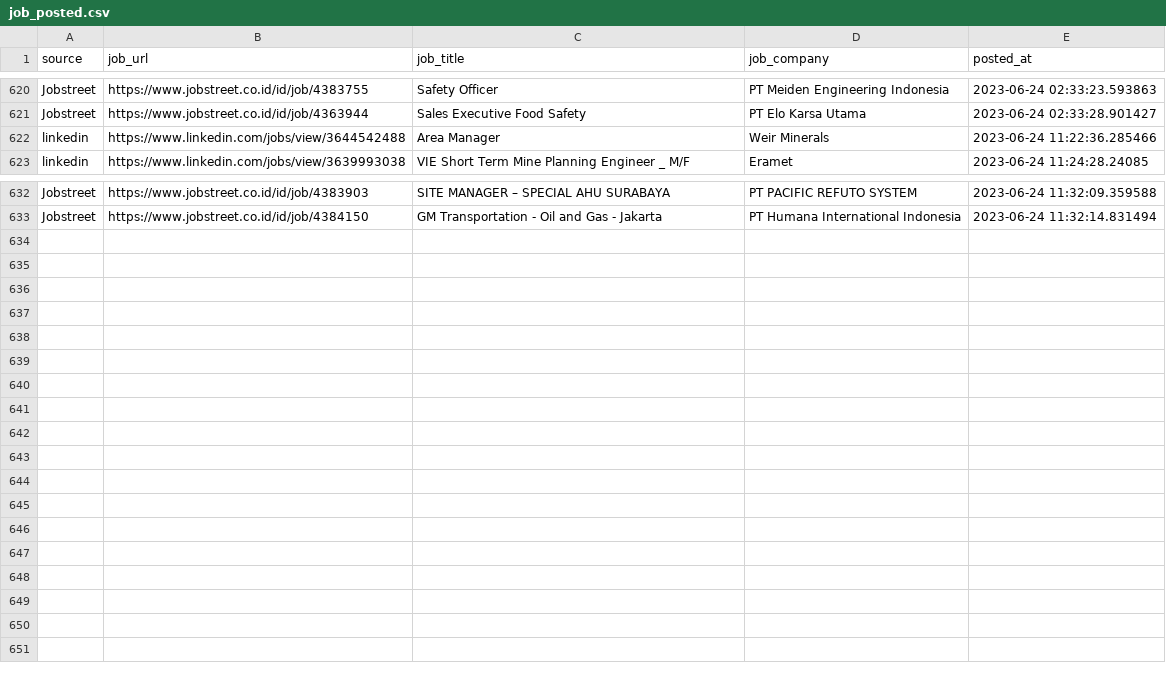
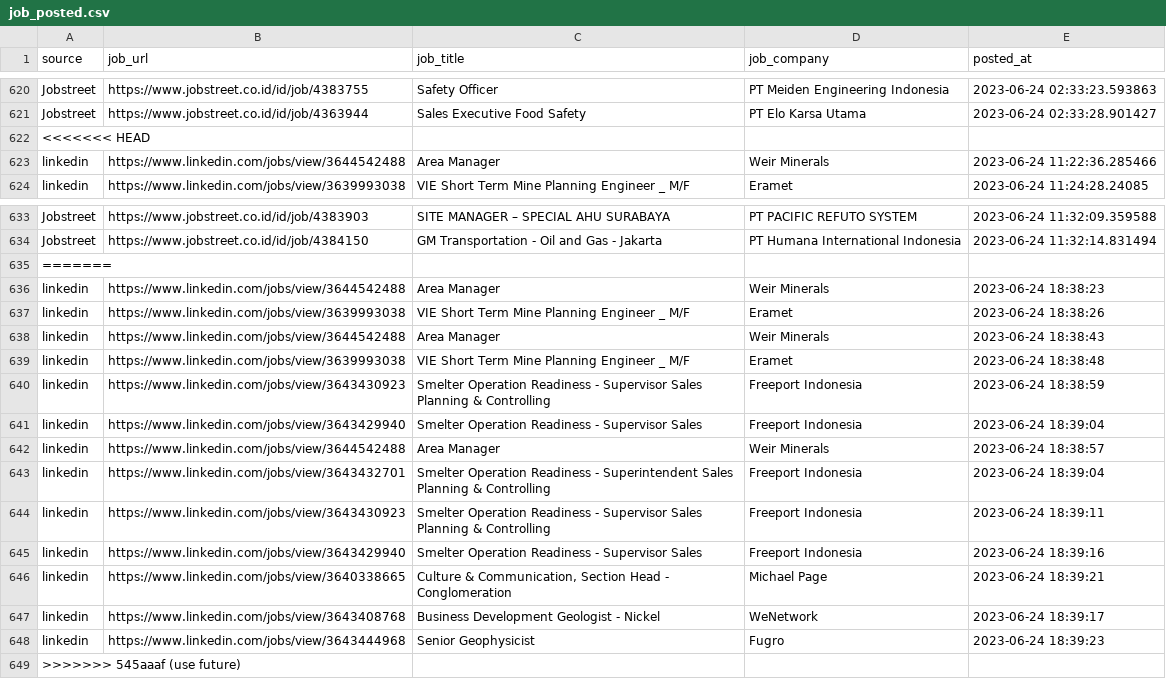
Before and after one commit to Rachdyan/geosains-job-crawler, a CSV file: data/job_posted.csv, drawn as a sheet; only a part is shown, gaps mark what is left out.

Commit message:
use future

```diff
--- a/data/job_posted.csv
+++ b/data/job_posted.csv
@@ -621,2 +621,3 @@
 "Jobstreet","https://www.jobstreet.co.id/id/job/4363944","Sales Executive Food Safety","PT Elo Karsa Utama",2023-06-24 02:33:28.901427
+<<<<<<< HEAD
 "linkedin","https://www.linkedin.com/jobs/view/3644542488","Area Manager","Weir Minerals",2023-06-24 11:22:36.285466
@@ -633 +634,16 @@
 "Jobstreet","https://www.jobstreet.co.id/id/job/4384150","GM Transportation - Oil and Gas - Jakarta","PT Humana International Indonesia",2023-06-24 11:32:14.831494
+=======
+"linkedin","https://www.linkedin.com/jobs/view/3644542488","Area Manager","Weir Minerals",2023-06-24 18:38:23
+"linkedin","https://www.linkedin.com/jobs/view/3639993038","VIE Short Term Mine Planning Engineer _ M/F","Eramet",2023-06-24 18:38:26
+"linkedin","https://www.linkedin.com/jobs/view/3644542488","Area Manager","Weir Minerals",2023-06-24 18:38:43
+"linkedin","https://www.linkedin.com/jobs/view/3639993038","VIE Short Term Mine Planning Engineer _ M/F","Eramet",2023-06-24 18:38:48
+"linkedin","https://www.linkedin.com/jobs/view/3643430923","Smelter Operation Readiness - Supervisor Sales Planning & Controlling","Freeport Indonesia",2023-06-24 18:38:59
+"linkedin","https://www.linkedin.com/jobs/view/3643429940","Smelter Operation Readiness - Supervisor Sales","Freeport Indonesia",2023-06-24 18:39:04
+"linkedin","https://www.linkedin.com/jobs/view/3644542488","Area Manager","Weir Minerals",2023-06-24 18:38:57
+"linkedin","https://www.linkedin.com/jobs/view/3643432701","Smelter Operation Readiness - Superintendent Sales Planning & Controlling","Freeport Indonesia",2023-06-24 18:39:04
+"linkedin","https://www.linkedin.com/jobs/view/3643430923","Smelter Operation Readiness - Supervisor Sales Planning & Controlling","Freeport Indonesia",2023-06-24 18:39:11
+"linkedin","https://www.linkedin.com/jobs/view/3643429940","Smelter Operation Readiness - Supervisor Sales","Freeport Indonesia",2023-06-24 18:39:16
+"linkedin","https://www.linkedin.com/jobs/view/3640338665","Culture & Communication, Section Head - Conglomeration","Michael Page",2023-06-24 18:39:21
+"linkedin","https://www.linkedin.com/jobs/view/3643408768","Business Development Geologist - Nickel","WeNetwork",2023-06-24 18:39:17
+"linkedin","https://www.linkedin.com/jobs/view/3643444968","Senior Geophysicist","Fugro",2023-06-24 18:39:23
+>>>>>>> 545aaaf (use future)
```
Also changed, not shown: 4 other files.
